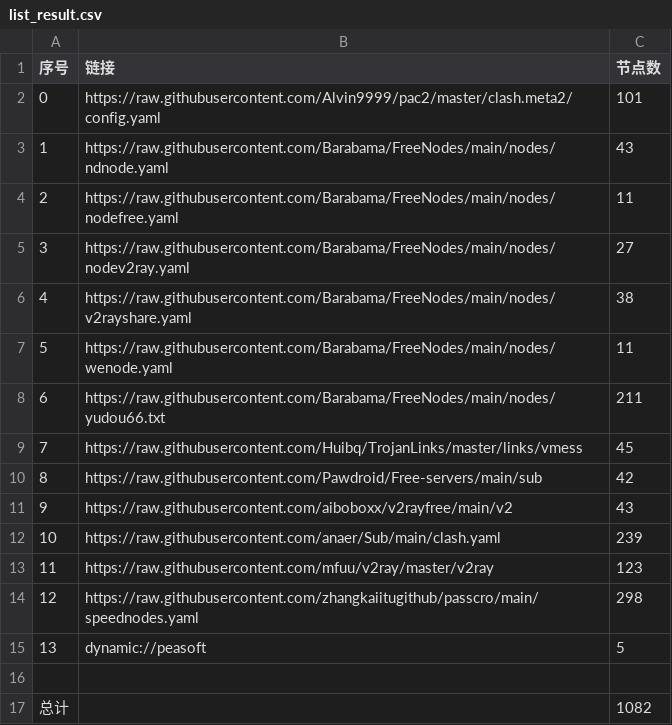
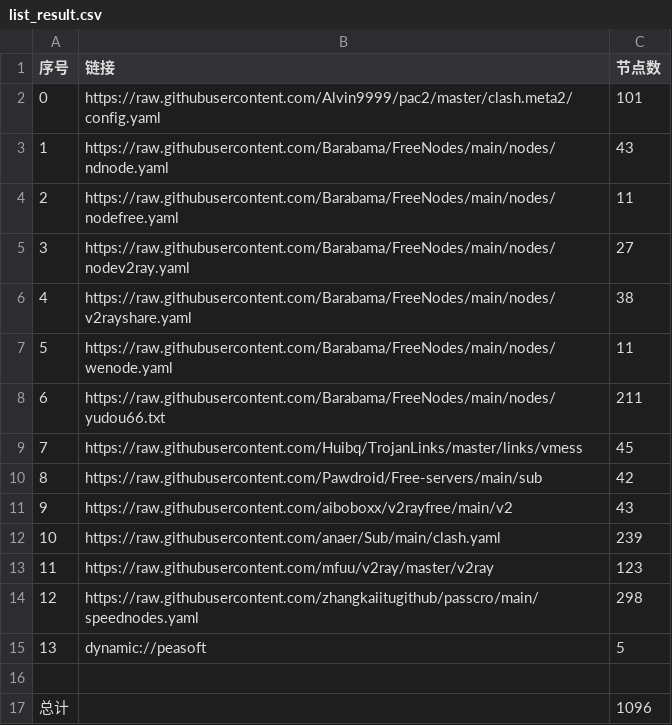
Before and after one commit to NuoFang6/nothing, a CSV file: NoMoreWalls/list_result.csv, drawn as a sheet.

```diff
--- a/NoMoreWalls/list_result.csv
+++ b/NoMoreWalls/list_result.csv
@@ -16,2 +16,2 @@
 
-总计,,1082
+总计,,1096
```
Also changed, not shown: 5 other files.
